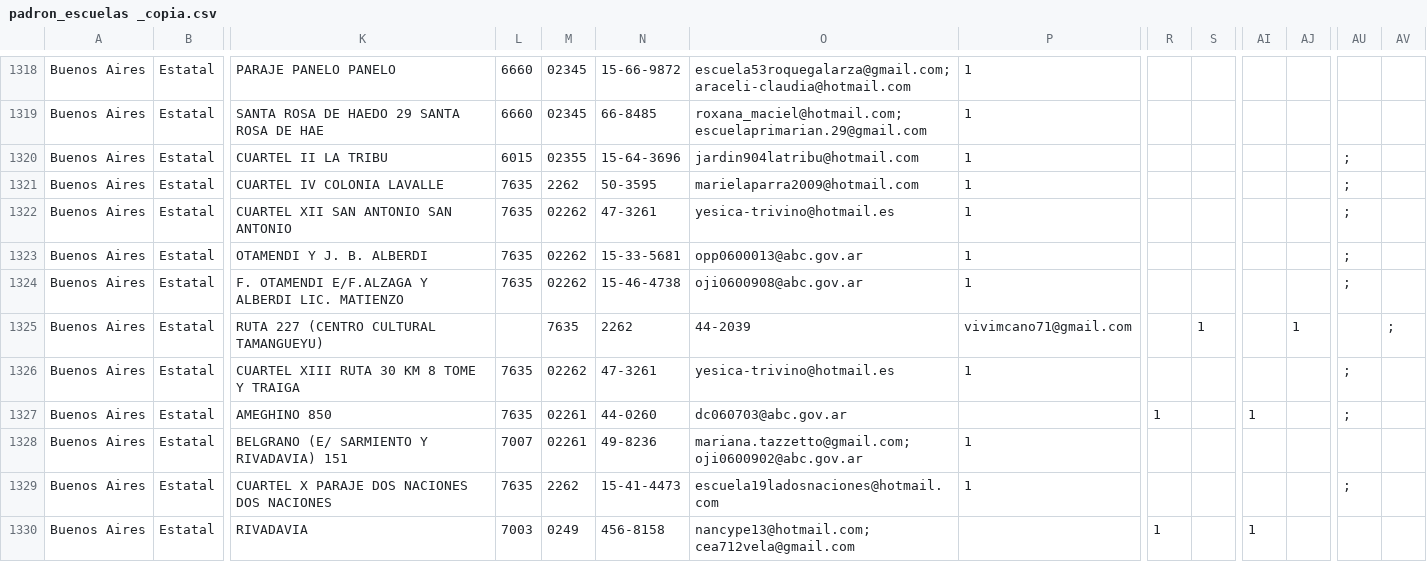
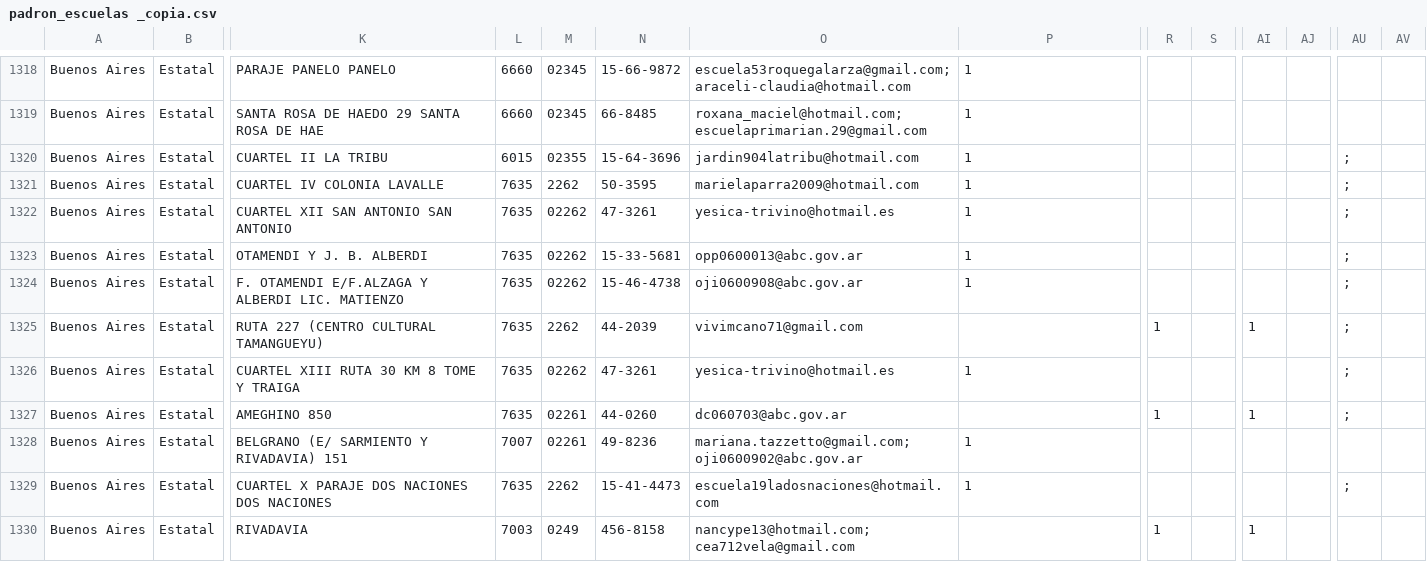
Before and after one commit to emypb93/Datasets, a CSV file: padron_escuelas _copia.csv, drawn as a sheet; only a part is shown, gaps mark what is left out; the diff names each change by its address in the sheet, - before the commit and + after, or states it on an @@ line.

Commit message:
Update padron_escuelas _copia.csv

```diff
--- a/padron_escuelas _copia.csv
+++ b/padron_escuelas _copia.csv
-L1325: (empty)
+L1325: 7635
-M1325: 7635
+M1325: 2262
-N1325: 2262
+N1325: 44-2039
-O1325: 44-2039
+O1325: vivimcano71@gmail.com
-P1325: vivimcano71@gmail.com
+P1325: (empty)
-R1325: (empty)
+R1325: 1
-S1325: 1
+S1325: (empty)
-AI1325: (empty)
+AI1325: 1
-AJ1325: 1
+AJ1325: (empty)
-AU1325: (empty)
+AU1325: ;
-AV1325: ;
+AV1325: (empty)
```
